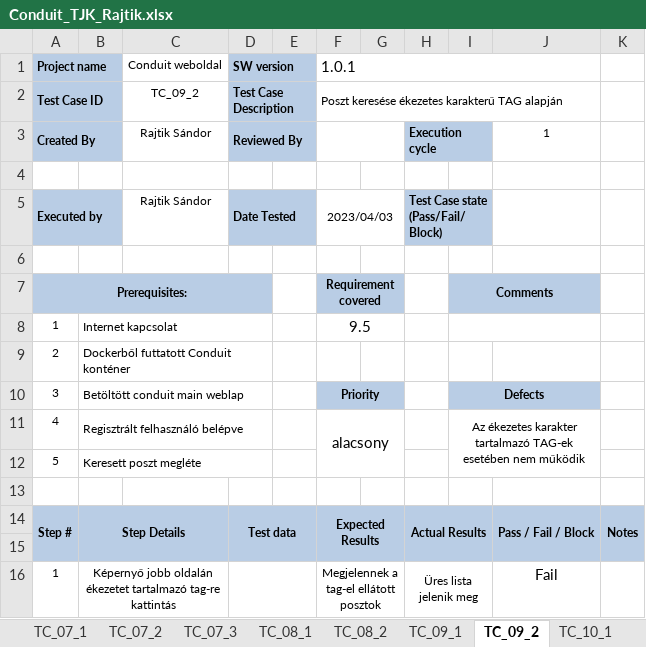
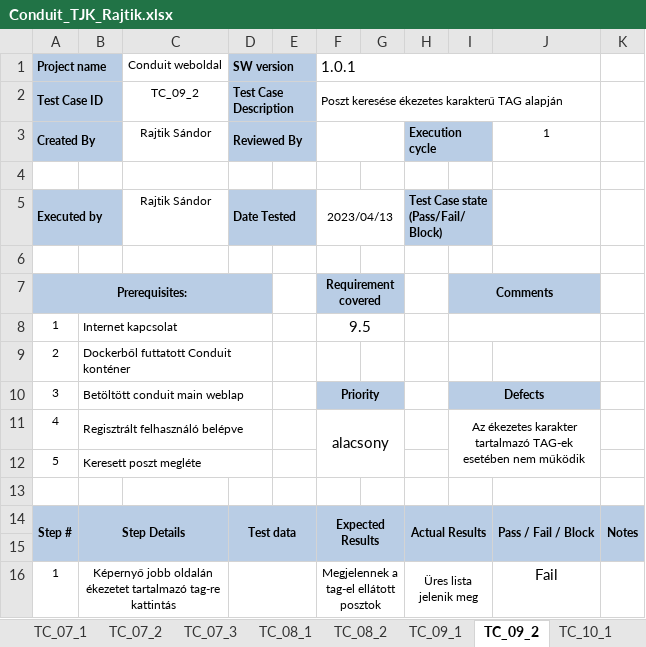
Before and after one commit to Bigsanyi/conduit, an Excel workbook: Vizsgaremek/Conduit_TJK_Rajtik.xlsx, sheet TC_09_2, drawn as a sheet; values as stored, in another font and other column widths than the file's, no borders; conditional formats not drawn; the diff names each change by its address in the sheet, - before the commit and + after, or states it on an @@ line.

```diff
--- a/Vizsgaremek/Conduit_TJK_Rajtik.xlsx (sheet TC_09_2)
+++ b/Vizsgaremek/Conduit_TJK_Rajtik.xlsx (sheet TC_09_2)
-F5 (1.0.1): 2023/04/03
+F5 (1.0.1): 2023/04/13
```
Also changed, not shown: sheet TC, sheet TC_05_1, sheet TC_06_4, sheet TC_09_1.
